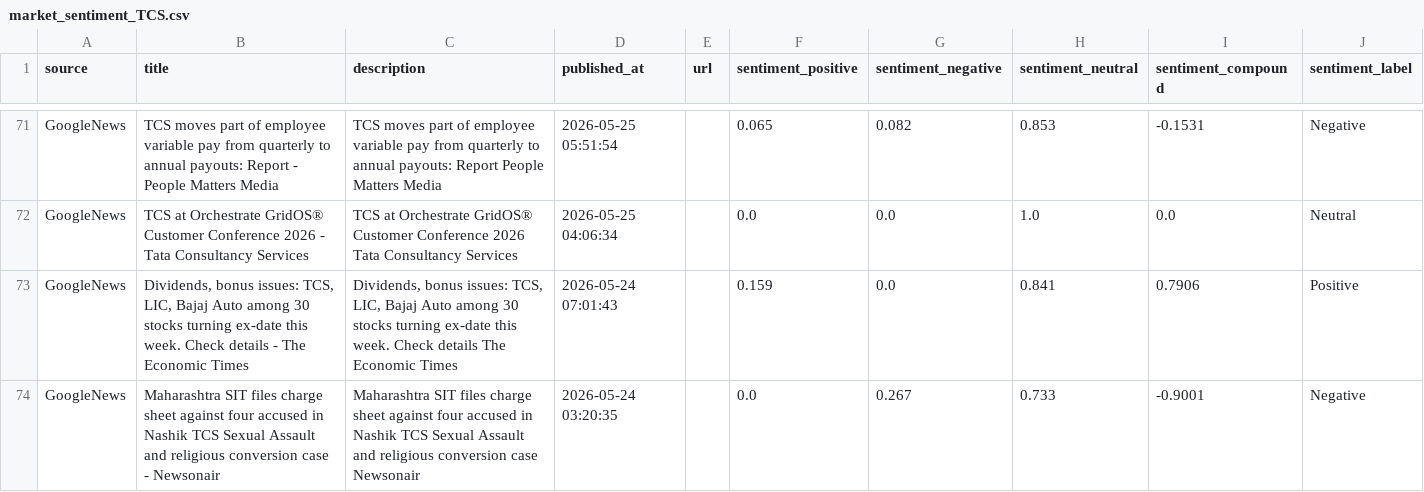
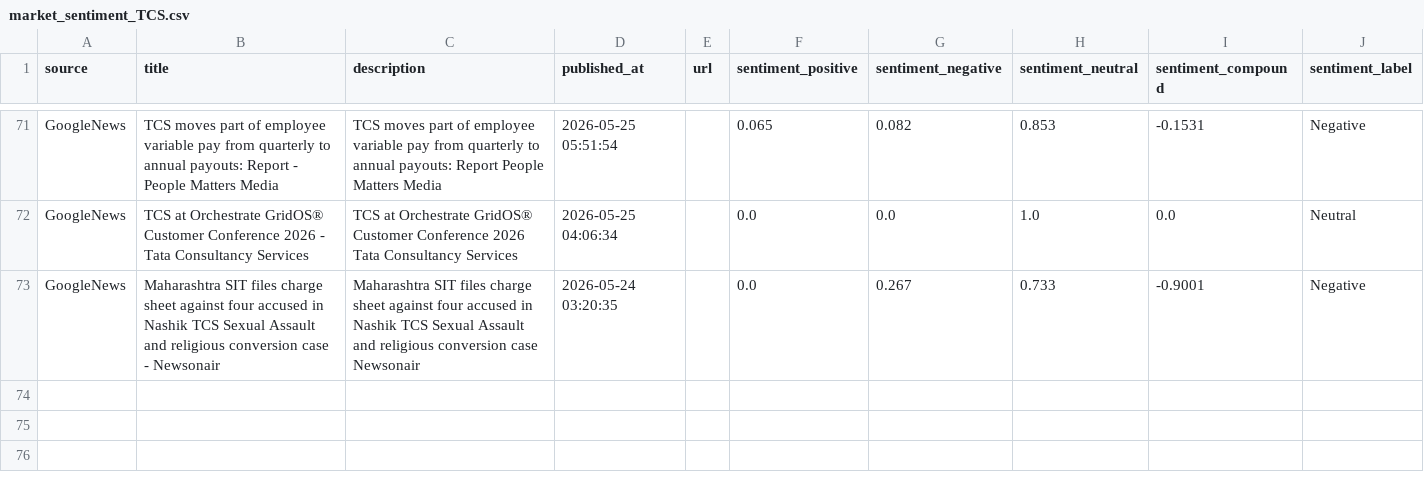
Before and after one commit to vivekimpdoc-commits/stock-market, a CSV file: data/market_sentiment_TCS.csv, drawn as a sheet; only a part is shown, gaps mark what is left out; the diff names each change by its address in the sheet, - before the commit and + after, or states it on an @@ line.

```diff
--- a/data/market_sentiment_TCS.csv
+++ b/data/market_sentiment_TCS.csv
-row 73: GoogleNews | Dividends, bonus issues: TCS, LIC, Bajaj Auto among 30 stocks turning ex-date this week. Check details - The Economic Times | Dividends, bonus issues: TCS, LIC, Bajaj Auto among 30 stocks turning ex-date this week. Check details The Economic Times | 2026-05-24 07:01:43 |  | 0.159 | 0.0 | 0.841 | 0.7906 | Positive
```
Also changed, not shown: data/TCS_daily_prices.csv, data/TCS_indicators.csv, 11 other files.
